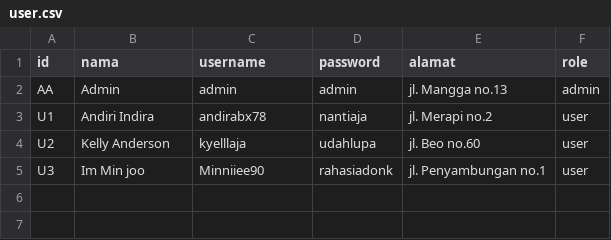
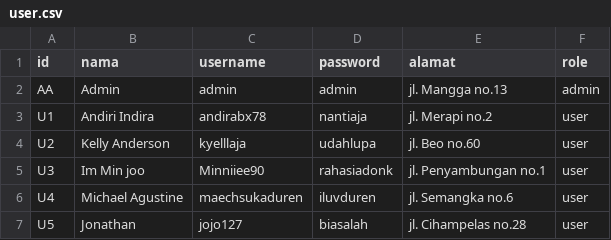
Before and after one commit to VieriMansyl/TUBES-DASPRO-kel.02, a CSV file: user.csv, drawn as a sheet.

Commit message:
Update user.csv

```diff
--- a/user.csv
+++ b/user.csv
@@ -5 +5,3 @@ U2;Kelly Anderson;kyelllaja;udahlupa;jl. Beo no.60;user
 U3;Im Min joo;Minniiee90;rahasiadonk;jl. Penyambungan no.1;user
+U4;Michael Agustine;maechsukaduren;iluvduren;jl. Semangka no.6;user
+U5;Jonathan;jojo127;biasalah;jl. Cihampelas no.28;user
```
